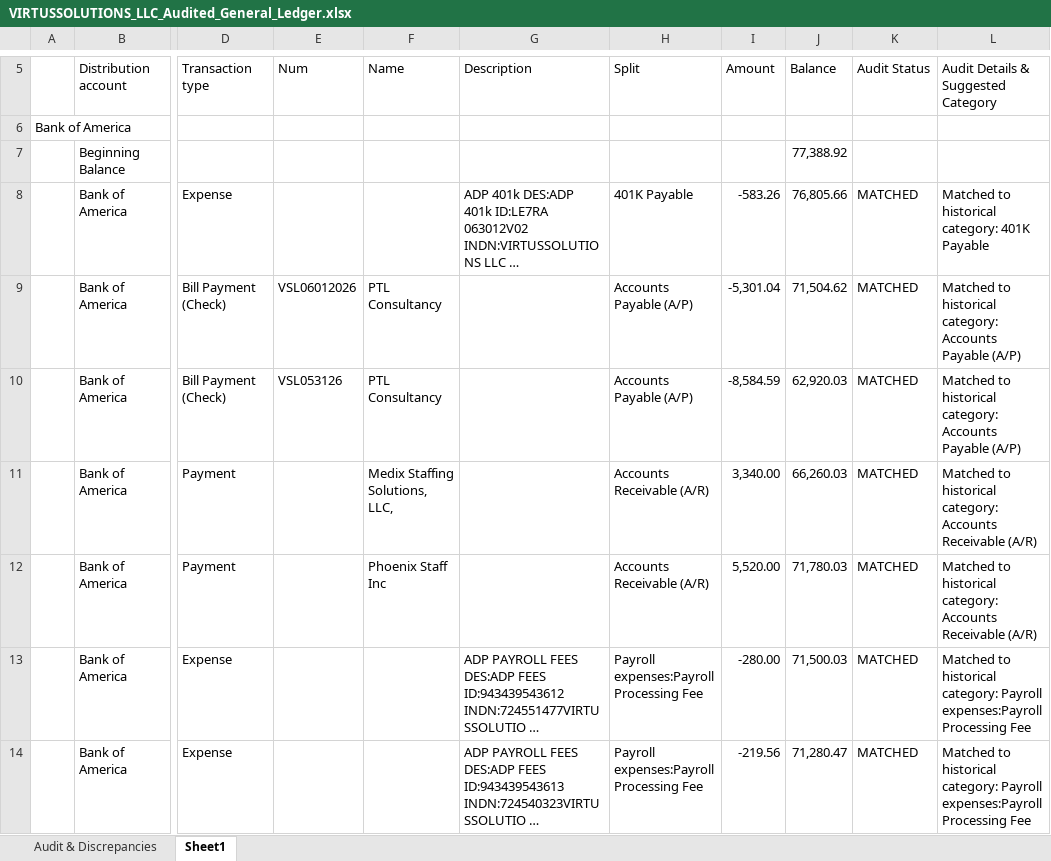
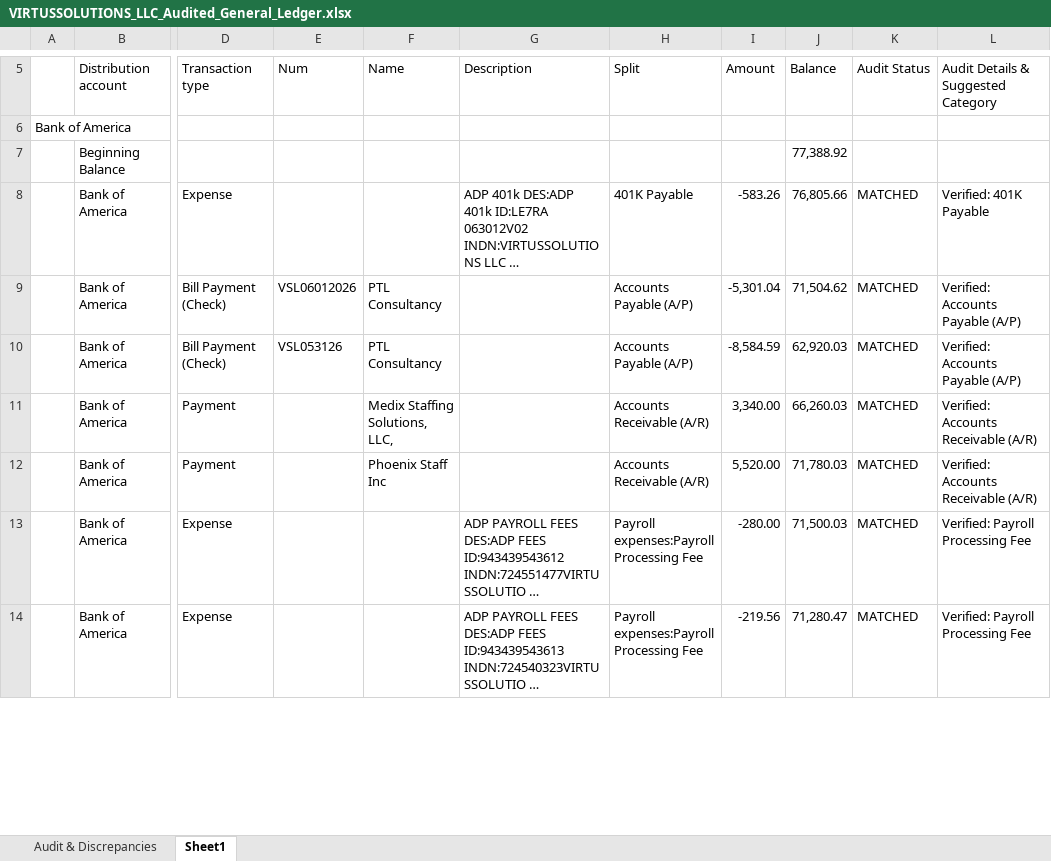
Before and after one commit to rahul-1809/VS_LLC, an Excel workbook: VIRTUSSOLUTIONS_LLC_Audited_General_Ledger.xlsx, sheet Sheet1, drawn as a sheet; only a part is shown, gaps mark what is left out; long unchanged cells end in …; values as stored, in another font and other column widths than the file's, no cell formats; the diff covers the shown part only; the diff names each change by its address in the sheet, - before the commit and + after, or states it on an @@ line.

```diff
--- a/VIRTUSSOLUTIONS_LLC_Audited_General_Ledger.xlsx (sheet Sheet1)
+++ b/VIRTUSSOLUTIONS_LLC_Audited_General_Ledger.xlsx (sheet Sheet1)
-L8: Matched to historical category: 401K Payable
+L8: Verified: 401K Payable
-L9:L10: Matched to historical category: Accounts Payable (A/P)
+L9:L10: Verified: Accounts Payable (A/P)
-L11:L12: Matched to historical category: Accounts Receivable…
+L11:L12: Verified: Accounts Receivable…
-L13:L14: Matched to historical category: Payroll expenses:Payroll Processing Fee
+L13:L14: Verified: Payroll Processing Fee
```
Also changed, not shown: 314 edited cells elsewhere in this sheet, sheet Audit & Discrepancies, cell formats, 5 other files.
